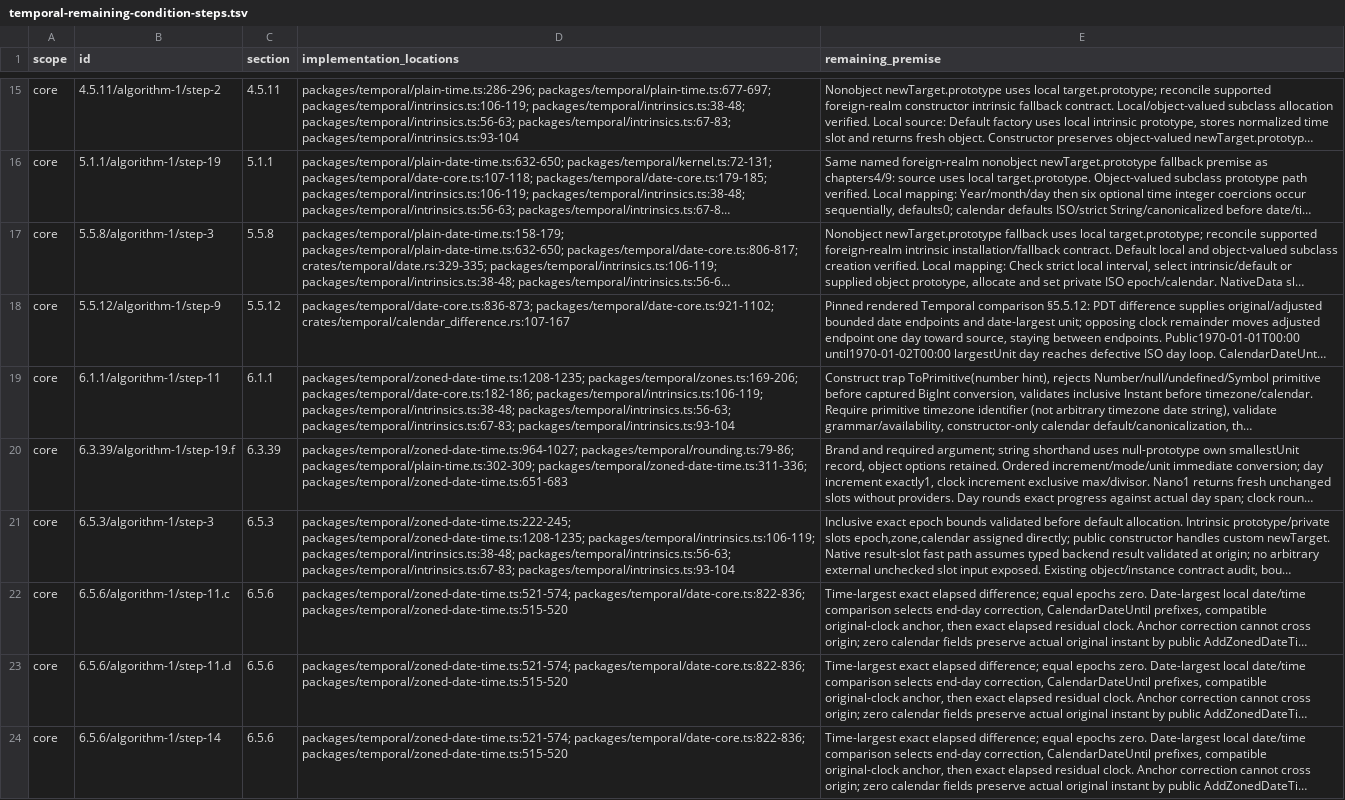
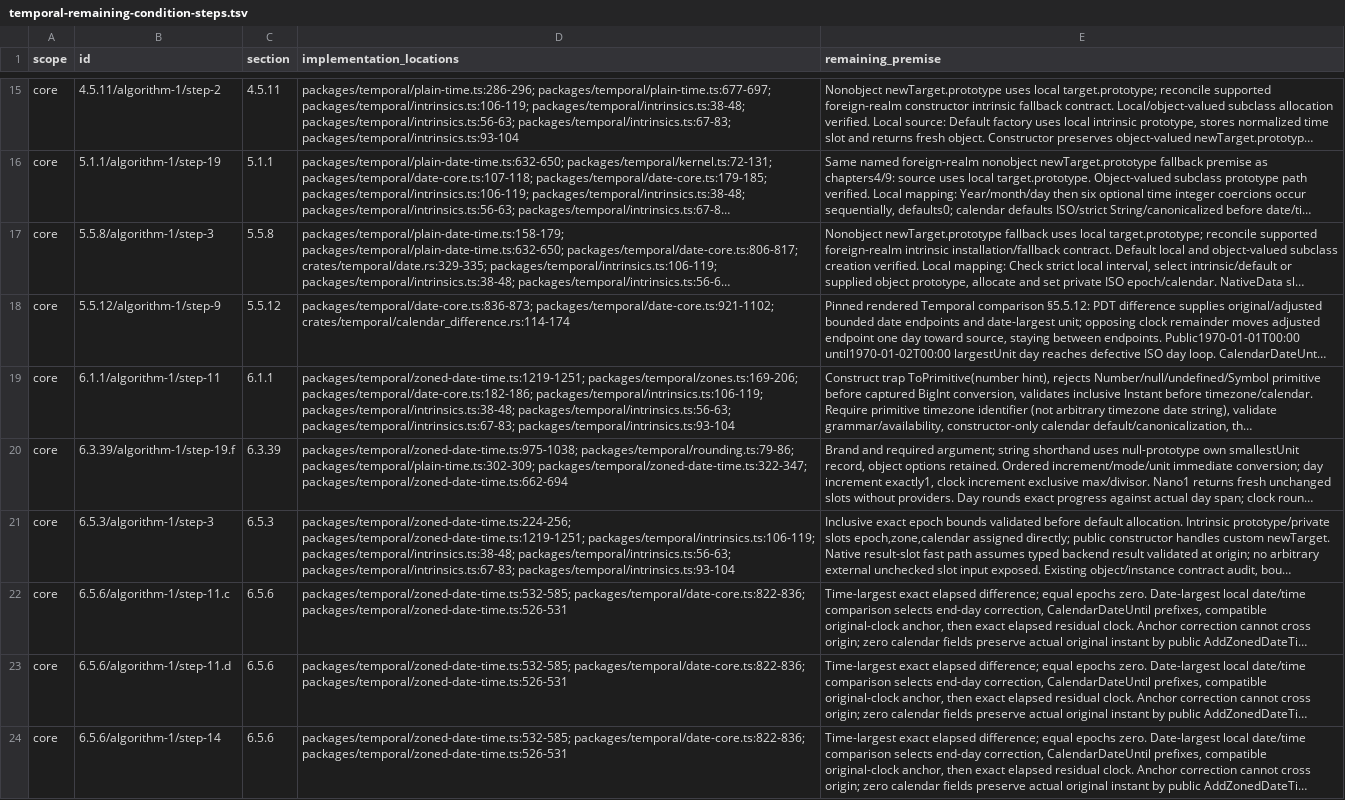
Before and after one commit to formatjs/formatjs, a TSV file: knowledge-base/audits/temporal-remaining-condition-steps.tsv, drawn as a sheet; only a part is shown, gaps mark what is left out; long unchanged cells end in …; the diff covers the shown part only; the diff names each change by its address in the sheet, - before the commit and + after, or states it on an @@ line.

```diff
--- a/knowledge-base/audits/temporal-remaining-condition-steps.tsv
+++ b/knowledge-base/audits/temporal-remaining-condition-steps.tsv
-D18 (implementation_locations): packages/temporal/date-core.ts:836-873; packages/temporal/date-core.ts:921-1102; crates/temporal/calendar_difference.rs:107-167
+D18 (implementation_locations): packages/temporal/date-core.ts:836-873; packages/temporal/date-core.ts:921-1102; crates/temporal/calendar_difference.rs:114-174
-D19 (implementation_locations): packages/temporal/zoned-date-time.ts:1208-1235; packages/temporal/zones.ts:169-206; packages/temporal/date-core.ts:182-186;…
+D19 (implementation_locations): packages/temporal/zoned-date-time.ts:1219-1251; packages/temporal/zones.ts:169-206; packages/temporal/date-core.ts:182-186;…
-D20 (implementation_locations): packages/temporal/zoned-date-time.ts:964-1027; packages/temporal/rounding.ts:79-86; packages/temporal/plain-time.ts:302-309; packages/temporal/zoned-date-time.ts:311-336; packages/temporal/zoned-date-time.ts:651-683
+D20 (implementation_locations): packages/temporal/zoned-date-time.ts:975-1038; packages/temporal/rounding.ts:79-86; packages/temporal/plain-time.ts:302-309; packages/temporal/zoned-date-time.ts:322-347; packages/temporal/zoned-date-time.ts:662-694
-D21 (implementation_locations): packages/temporal/zoned-date-time.ts:222-245; packages/temporal/zoned-date-time.ts:1208-1235; packages/temporal/intrinsics.ts:106-119; packages/temporal/intrinsics.ts:38-48;…
+D21 (implementation_locations): packages/temporal/zoned-date-time.ts:224-256; packages/temporal/zoned-date-time.ts:1219-1251; packages/temporal/intrinsics.ts:106-119; packages/temporal/intrinsics.ts:38-48;…
-D22:D24 (implementation_locations): packages/temporal/zoned-date-time.ts:521-574; packages/temporal/date-core.ts:822-836; packages/temporal/zoned-date-time.ts:515-520
+D22:D24 (implementation_locations): packages/temporal/zoned-date-time.ts:532-585; packages/temporal/date-core.ts:822-836; packages/temporal/zoned-date-time.ts:526-531
```
Also changed, not shown: 1 removed row and 20 edited cells elsewhere in this file, knowledge-base/audits/temporal-conditional-families.tsv, knowledge-base/audits/temporal-helper-annotation-queue.tsv, 39 other files.
